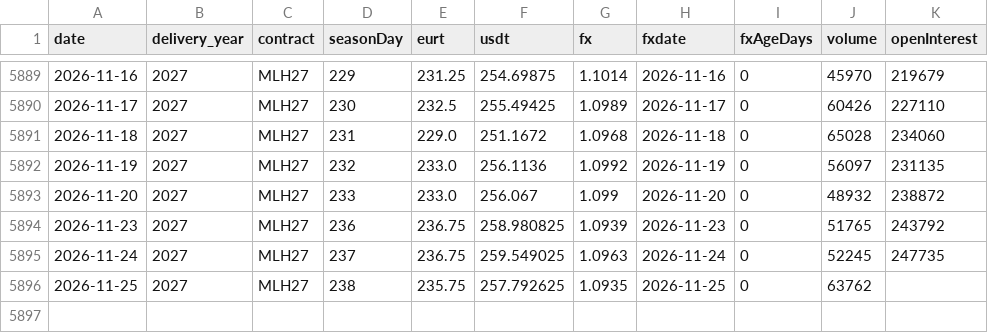
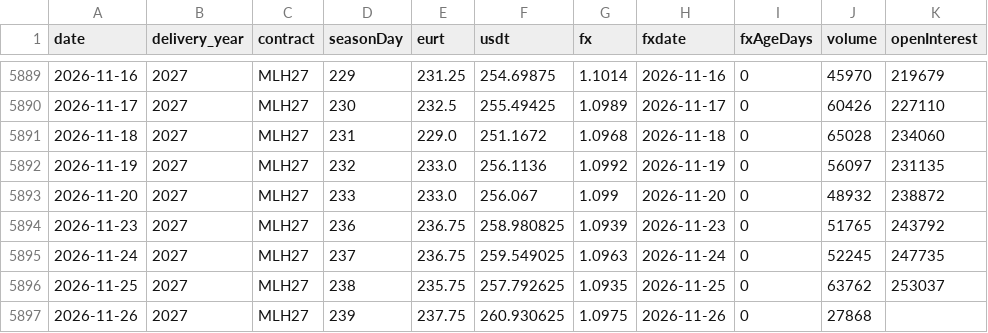
Before and after one commit to sorensenraphael-spec/dashboards, a CSV file: wheat/downloads/matif_march_daily.csv, drawn as a sheet; only a part is shown, gaps mark what is left out.

```diff
--- a/wheat/downloads/matif_march_daily.csv
+++ b/wheat/downloads/matif_march_daily.csv
@@ -5895,2 +5895,3 @@ date,delivery_year,contract,seasonDay,eurt,usdt,fx,fxdate,fxAgeDays,volume,openI
 2026-11-24,2027,MLH27,237,236.75,259.549025,1.0963,2026-11-24,0,52245,247735
-2026-11-25,2027,MLH27,238,235.75,257.792625,1.0935,2026-11-25,0,63762,
+2026-11-25,2027,MLH27,238,235.75,257.792625,1.0935,2026-11-25,0,63762,253037
+2026-11-26,2027,MLH27,239,237.75,260.930625,1.0975,2026-11-26,0,27868,
```
Also changed, not shown: wheat/data/source/eurusd_ecb.csv, wheat/data/source/matif_all_contracts.csv, 8 other files.
